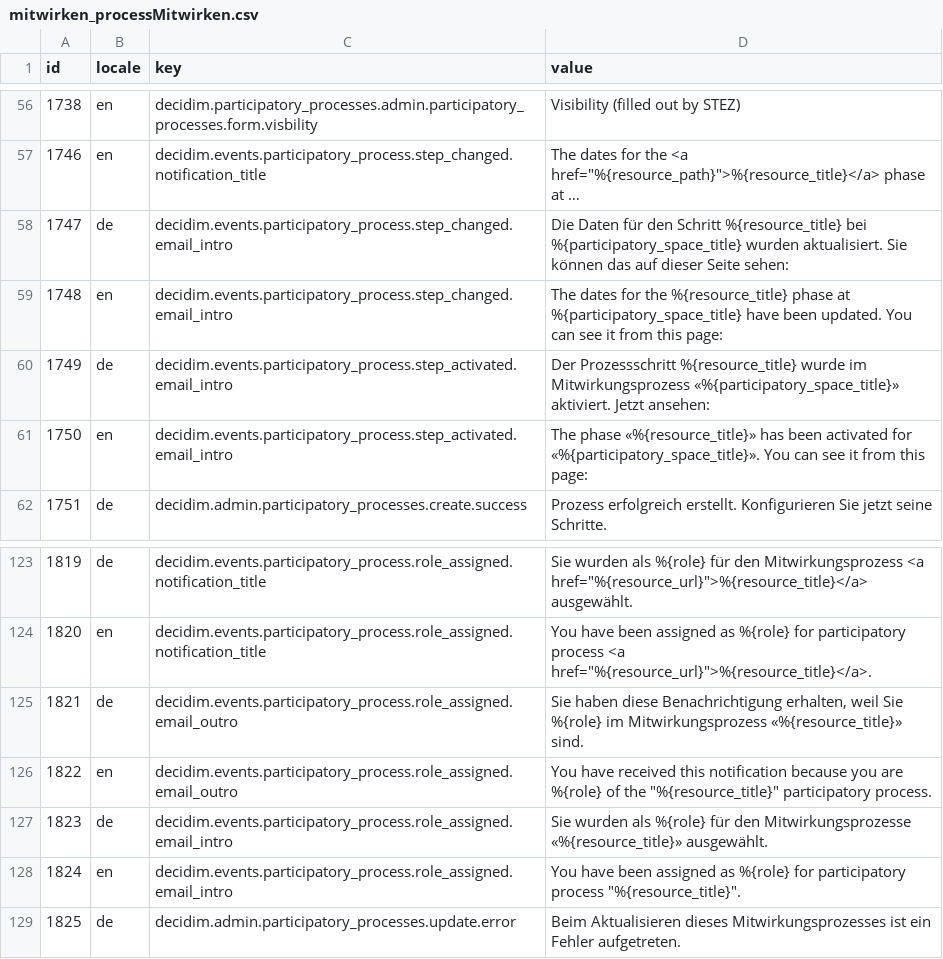
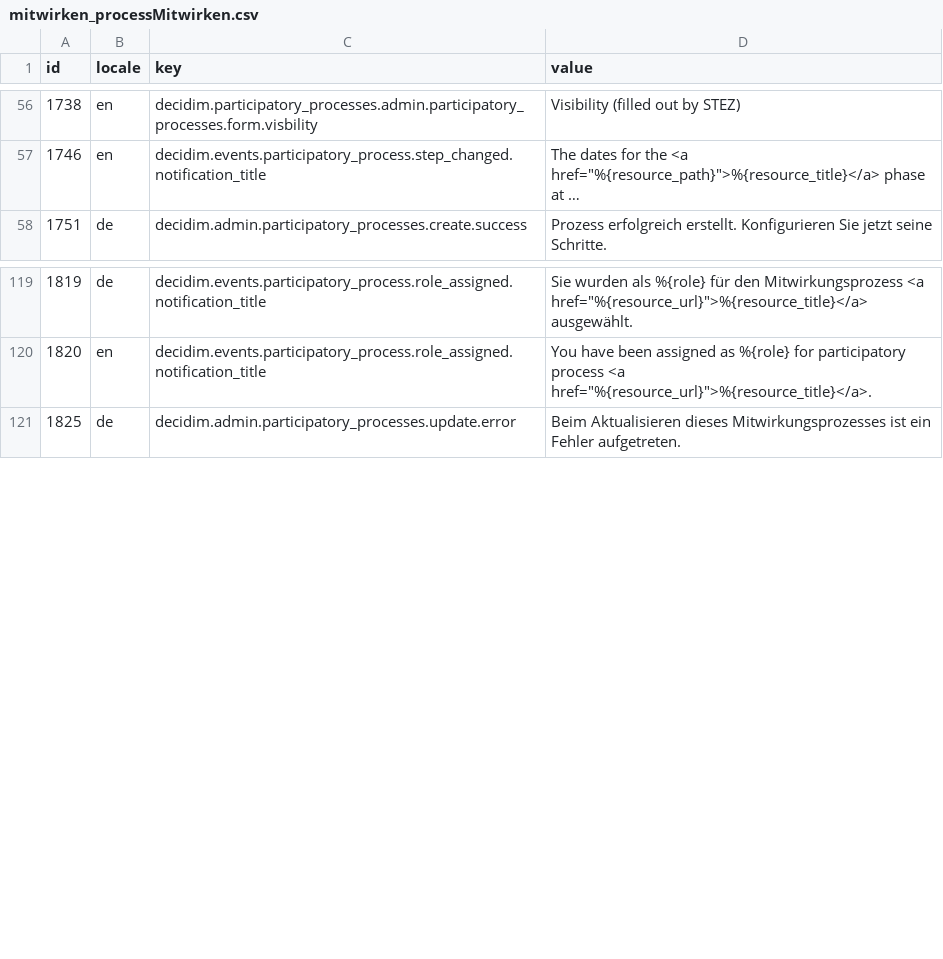
Before and after one commit to Urban-Equipe/decidim-zurich-term-customizer-files, a CSV file: mitwirken_processMitwirken.csv, drawn as a sheet; only a part is shown, gaps mark what is left out; long unchanged cells end in …; the diff names each change by its address in the sheet, - before the commit and + after, or states it on an @@ line.

```diff
--- a/mitwirken_processMitwirken.csv
+++ b/mitwirken_processMitwirken.csv
-row 58: 1747 | de | decidim.events.participatory_process.step_changed.email_intro | Die Daten für den Schritt %{resource_title} bei %{participatory_space_title} wurden aktualisiert. Sie können das auf dieser Seite sehen:
-row 59: 1748 | en | decidim.events.participatory_process.step_changed.email_intro | The dates for the %{resource_title} phase at %{participatory_space_title} have been updated. You can see it from this page:
-row 60: 1749 | de | decidim.events.participatory_process.step_activated.email_intro | Der Prozessschritt %{resource_title} wurde im Mitwirkungsprozess «%{participatory_space_title}» aktiviert. Jetzt ansehen:
-row 61: 1750 | en | decidim.events.participatory_process.step_activated.email_intro | The phase «%{resource_title}» has been activated for «%{participatory_space_title}». You can see it from this page:
-row 125: 1821 | de | decidim.events.participatory_process.role_assigned.email_outro | Sie haben diese Benachrichtigung erhalten, weil Sie %{role} im Mitwirkungsprozess «%{resource_title}» sind.
-row 126: 1822 | en | decidim.events.participatory_process.role_assigned.email_outro | You have received this notification because you are %{role} of the "%{resource_title}" participatory process.
-row 127: 1823 | de | decidim.events.participatory_process.role_assigned.email_intro | Sie wurden als %{role} für den Mitwirkungsprozesse «%{resource_title}» ausgewählt.
-row 128: 1824 | en | decidim.events.participatory_process.role_assigned.email_intro | You have been assigned as %{role} for participatory process "%{resource_title}".
```
Also changed, not shown: admin_errors.csv, admin_groups.csv, 9 other files.
